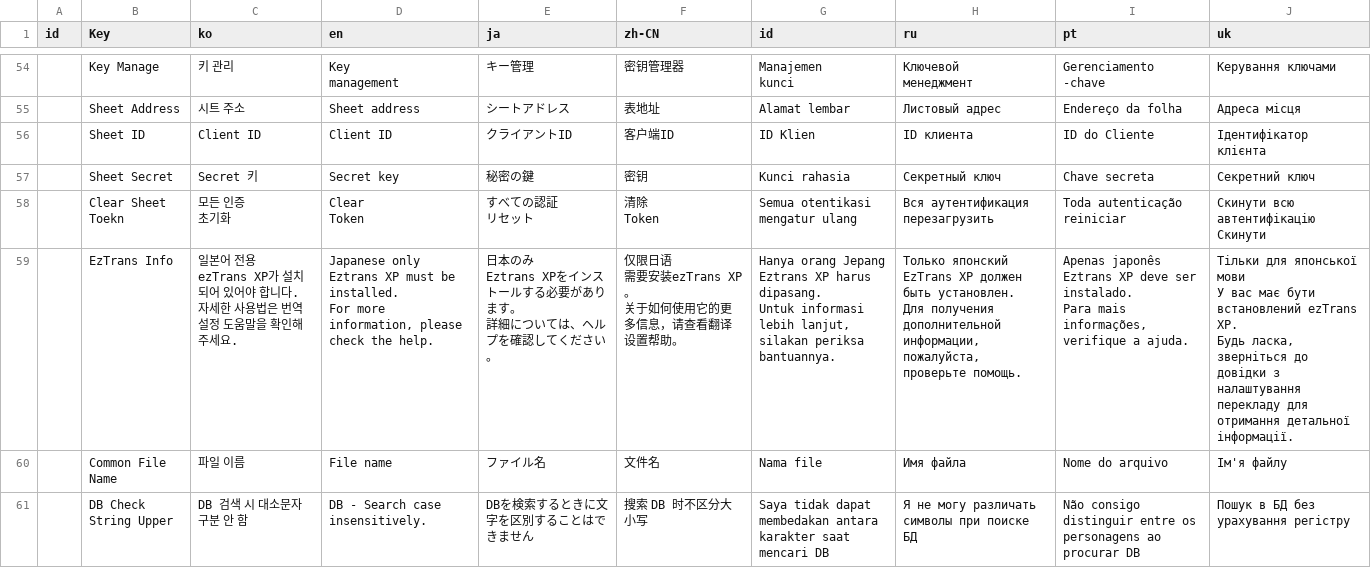
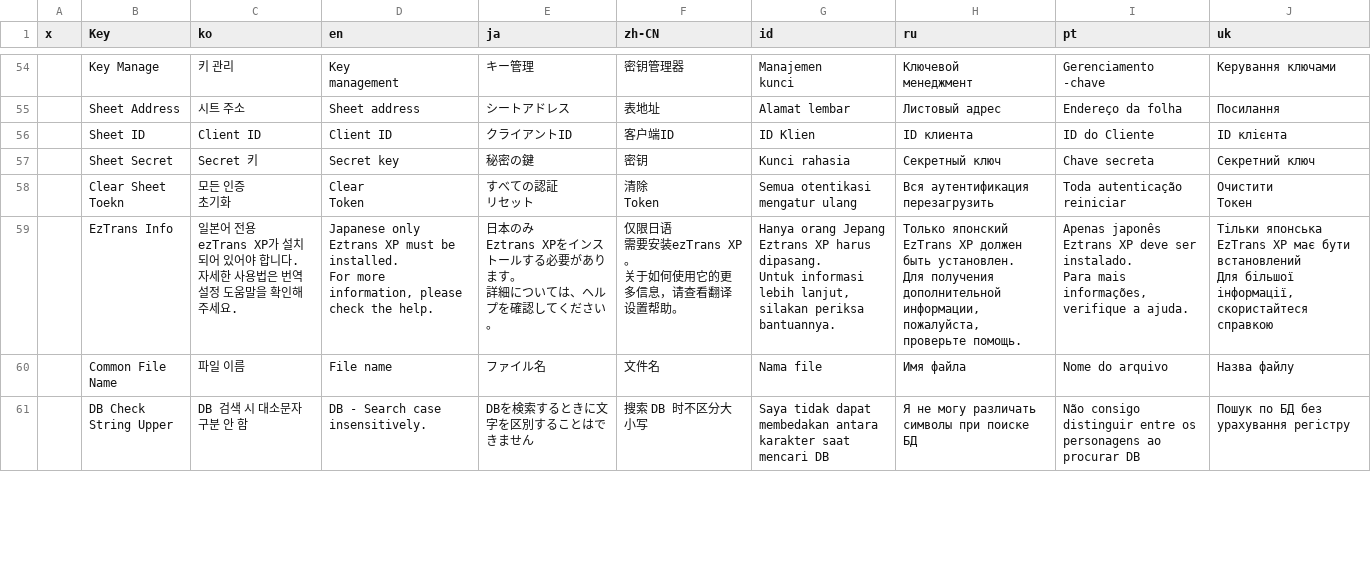
Before and after one commit to killkimno/MORT, a CSV file: MORT/Resources/localize.csv, drawn as a sheet; only a part is shown, gaps mark what is left out; the diff covers the shown part only.

```diff
--- a/MORT/Resources/localize.csv
+++ b/MORT/Resources/localize.csv
@@ -1 +1 @@
-id,Key,ko,en,ja,zh-CN,id,ru,pt,uk
+x,Key,ko,en,ja,zh-CN,id,ru,pt,uk
@@ -98,32 +97,32 @@ kunci","Ключевой
 менеджмент",Gerenciamento -chave,Керування ключами
-,Sheet Address,시트 주소,Sheet address,シートアドレス,表地址,Alamat lembar,Листовый адрес,Endereço da folha,Адреса місця
-,Sheet ID,Client ID,Client ID,クライアントID,客户端ID,ID Klien,ID клиента,ID do Cliente,Ідентифікатор клієнта
+,Sheet Address,시트 주소,Sheet address,シートアドレス,表地址,Alamat lembar,Листовый адрес,Endereço da folha,Посилання
+,Sheet ID,Client ID,Client ID,クライアントID,客户端ID,ID Klien,ID клиента,ID do Cliente,ID клієнта
 ,Sheet Secret,Secret 키,Secret key,秘密の鍵,密钥,Kunci rahasia,Секретный ключ,Chave secreta,Секретний ключ
-,Clear Sheet Toekn,"모든 인증
-초기화","Clear
-Token","すべての認証
-リセット","清除
-Token","Semua otentikasi
-mengatur ulang","Вся аутентификация
-перезагрузить","Toda autenticação
-reiniciar","Скинути всю автентифікацію
-Скинути"
-,EzTrans Info,"일본어 전용
-ezTrans XP가 설치 되어 있어야 합니다.
-자세한 사용법은 번역 설정 도움말을 확인해 주세요.","Japanese only
-Eztrans XP must be installed.
-For more information, please check the help.","日本のみ
-Eztrans XPをインストールする必要があります。
-詳細については、ヘルプを確認してください。","仅限日语
-需要安装ezTrans XP。
-关于如何使用它的更多信息，请查看翻译设置帮助。","Hanya orang Jepang
-Eztrans XP harus dipasang.
-Untuk informasi lebih lanjut, silakan periksa bantuannya.","Только японский
-EzTrans XP должен быть установлен.
-Для получения дополнительной информации, пожалуйста, проверьте помощь.","Apenas japonês
-Eztrans XP deve ser instalado.
-Para mais informações, verifique a ajuda.","Тільки для японської мови
-У вас має бути встановлений ezTrans XP.
-Будь ласка, зверніться до довідки з налаштування перекладу для отримання детальної інформації."
-,Common File Name,파일 이름,File name,ファイル名,文件名,Nama file,Имя файла,Nome do arquivo,Ім'я файлу
-,DB Check String Upper,DB 검색 시 대소문자 구분 안 함,DB - Search case insensitively.,DBを検索するときに文字を区別することはできません,搜索 DB 时不区分大小写,Saya tidak dapat membedakan antara karakter saat mencari DB,Я не могу различать символы при поиске БД,Não consigo distinguir entre os personagens ao procurar DB,Пошук в БД без урахування регістру
+,Clear Sheet Toekn,"모든 인증
+초기화","Clear
+Token","すべての認証
+リセット","清除
+Token","Semua otentikasi
+mengatur ulang","Вся аутентификация
+перезагрузить","Toda autenticação
+reiniciar","Очистити
+Токен"
+,EzTrans Info,"일본어 전용
+ezTrans XP가 설치 되어 있어야 합니다.
+자세한 사용법은 번역 설정 도움말을 확인해 주세요.","Japanese only
+Eztrans XP must be installed.
+For more information, please check the help.","日本のみ
+Eztrans XPをインストールする必要があります。
+詳細については、ヘルプを確認してください。","仅限日语
+需要安装ezTrans XP。
+关于如何使用它的更多信息，请查看翻译设置帮助。","Hanya orang Jepang
+Eztrans XP harus dipasang.
+Untuk informasi lebih lanjut, silakan periksa bantuannya.","Только японский
+EzTrans XP должен быть установлен.
+Для получения дополнительной информации, пожалуйста, проверьте помощь.","Apenas japonês
+Eztrans XP deve ser instalado.
+Para mais informações, verifique a ajuda.","Тільки японська
+EzTrans XP має бути встановлений
+Для більшої інформації, скористайтеся справкою"
+,Common File Name,파일 이름,File name,ファイル名,文件名,Nama file,Имя файла,Nome do arquivo,Назва файлу
+,DB Check String Upper,DB 검색 시 대소문자 구분 안 함,DB - Search case insensitively.,DBを検索するときに文字を区別することはできません,搜索 DB 时不区分大小写,Saya tidak dapat membedakan antara karakter saat mencari DB,Я не могу различать символы при поиске БД,Não consigo distinguir entre os personagens ao procurar DB,Пошук по БД без урахування регістру
```
Also changed, not shown: 89 edited cells elsewhere in this file, 8 other files.
